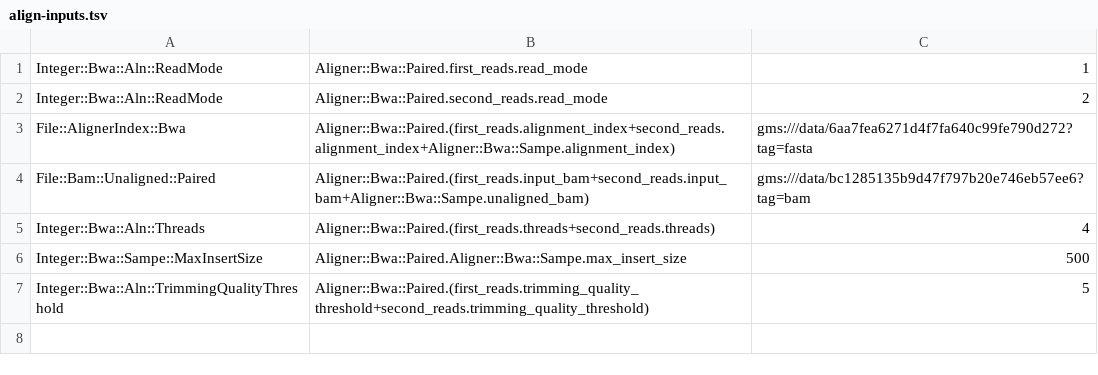
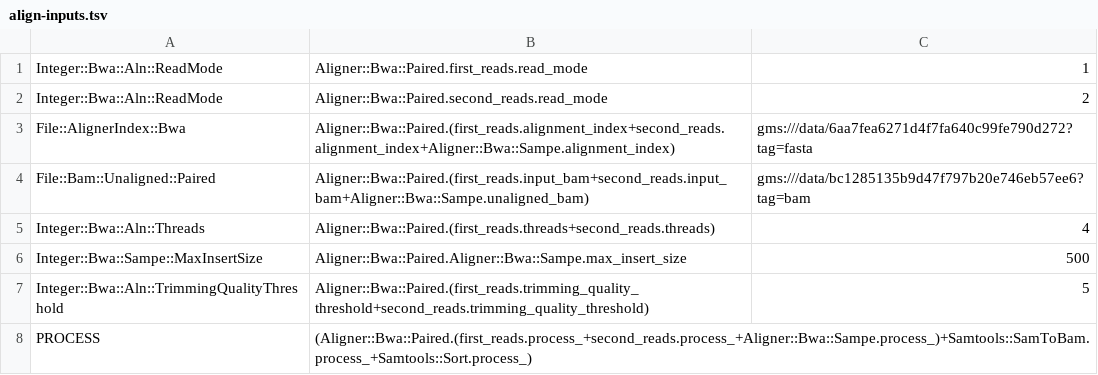
Before and after one commit to genome/rex, a TSV file: align-inputs.tsv, drawn as a sheet.

Commit message:
add Process

```diff
--- a/align-inputs.tsv
+++ b/align-inputs.tsv
@@ -7 +7,2 @@ Integer::Bwa::Sampe::MaxInsertSize	Aligner::Bwa::Paired.Aligner::Bwa::Sampe.max_
 Integer::Bwa::Aln::TrimmingQualityThreshold	Aligner::Bwa::Paired.(first_reads.trimming_quality_threshold+second_reads.trimming_quality_threshold)	5
+PROCESS	(Aligner::Bwa::Paired.(first_reads.process_+second_reads.process_+Aligner::Bwa::Sampe.process_)+Samtools::SamToBam.process_+Samtools::Sort.process_)
```
Also changed, not shown: 16 other files.
